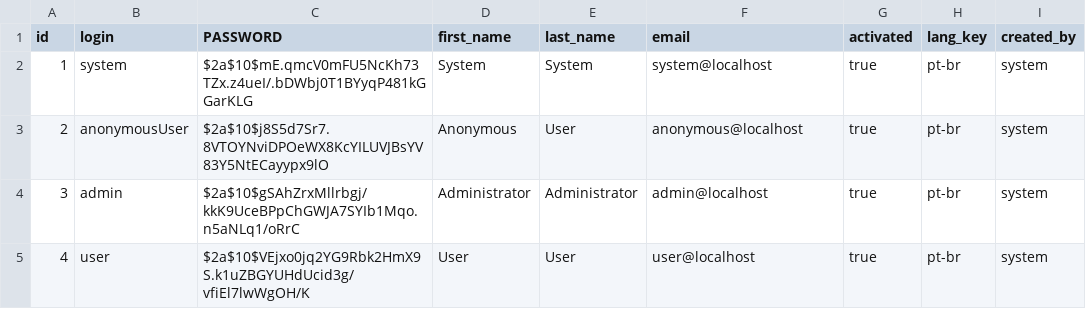
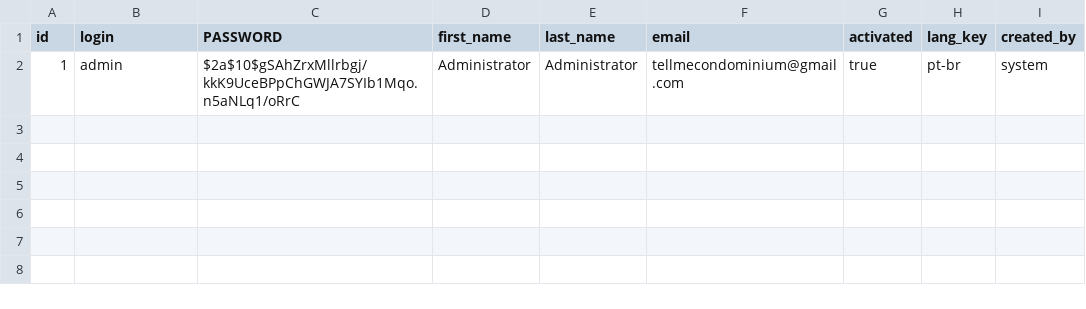
Before and after one commit to tellmecondomini/tmc, a CSV file: src/main/resources/config/liquibase/users.csv, drawn as a sheet.

```diff
--- a/src/main/resources/config/liquibase/users.csv
+++ b/src/main/resources/config/liquibase/users.csv
@@ -1,5 +1,2 @@
 id;login;PASSWORD;first_name;last_name;email;activated;lang_key;created_by
-1;system;$2a$10$mE.qmcV0mFU5NcKh73TZx.z4ueI/.bDWbj0T1BYyqP481kGGarKLG;System;System;system@localhost;true;pt-br;system
-2;anonymousUser;$2a$10$j8S5d7Sr7.8VTOYNviDPOeWX8KcYILUVJBsYV83Y5NtECayypx9lO;Anonymous;User;anonymous@localhost;true;pt-br;system
-3;admin;$2a$10$gSAhZrxMllrbgj/kkK9UceBPpChGWJA7SYIb1Mqo.n5aNLq1/oRrC;Administrator;Administrator;admin@localhost;true;pt-br;system
-4;user;$2a$10$VEjxo0jq2YG9Rbk2HmX9S.k1uZBGYUHdUcid3g/vfiEl7lwWgOH/K;User;User;user@localhost;true;pt-br;system
+1;admin;$2a$10$gSAhZrxMllrbgj/kkK9UceBPpChGWJA7SYIb1Mqo.n5aNLq1/oRrC;Administrator;Administrator;tellmecondominium@gmail.com;true;pt-br;system
```
Also changed, not shown: 6 other files.
